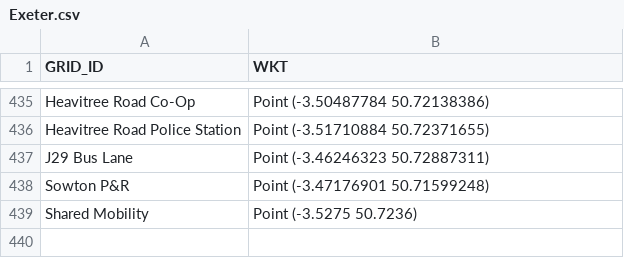
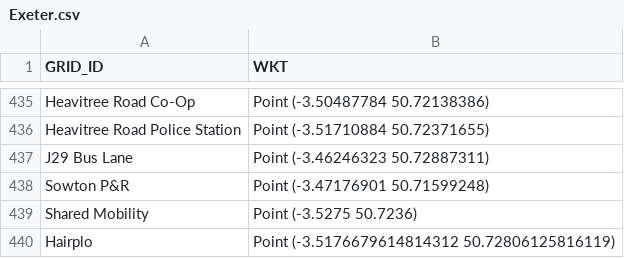
Before and after one commit to i-charizard/Devon-Azure-Map, a CSV file: databook/Exeter.csv, drawn as a sheet; only a part is shown, gaps mark what is left out.

Commit message:
Add scheme via form: databook/Exeter.csv

```diff
--- a/databook/Exeter.csv
+++ b/databook/Exeter.csv
@@ -439 +439,2 @@ Sowton P&R,Point (-3.47176901 50.71599248)
 Shared Mobility,Point (-3.5275 50.7236)
+Hairplo,Point (-3.5176679614814312 50.72806125816119)
```
